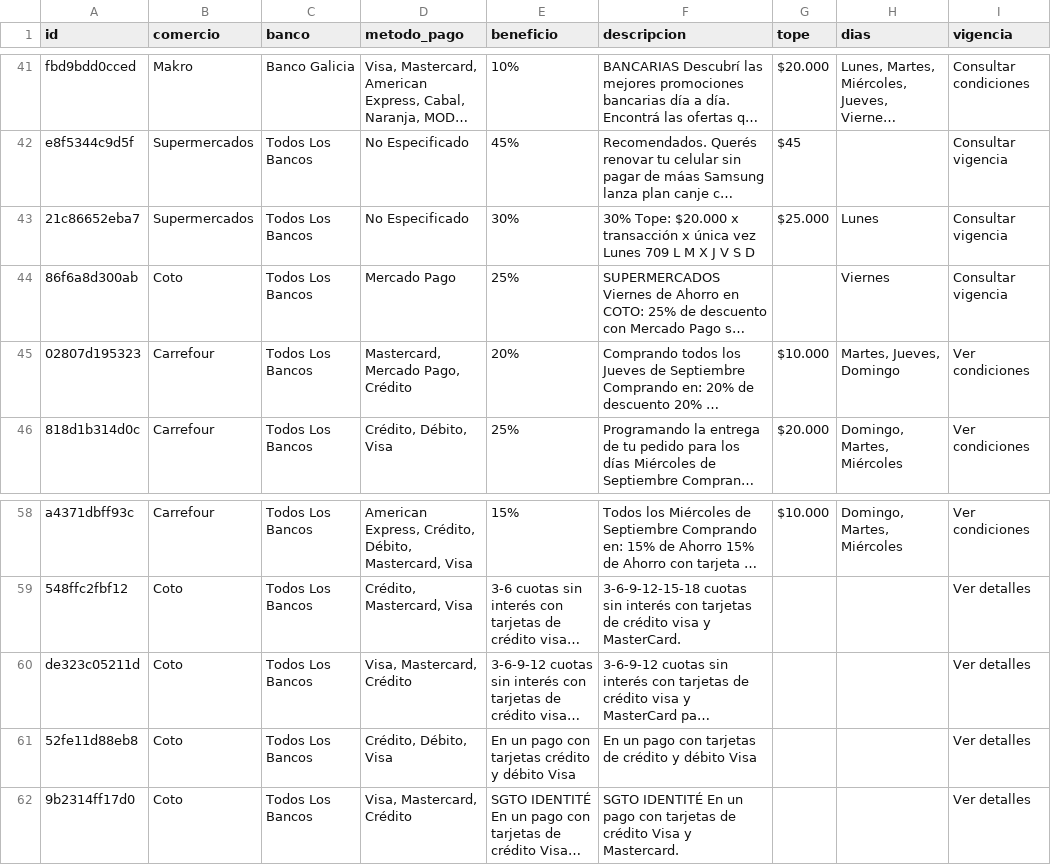
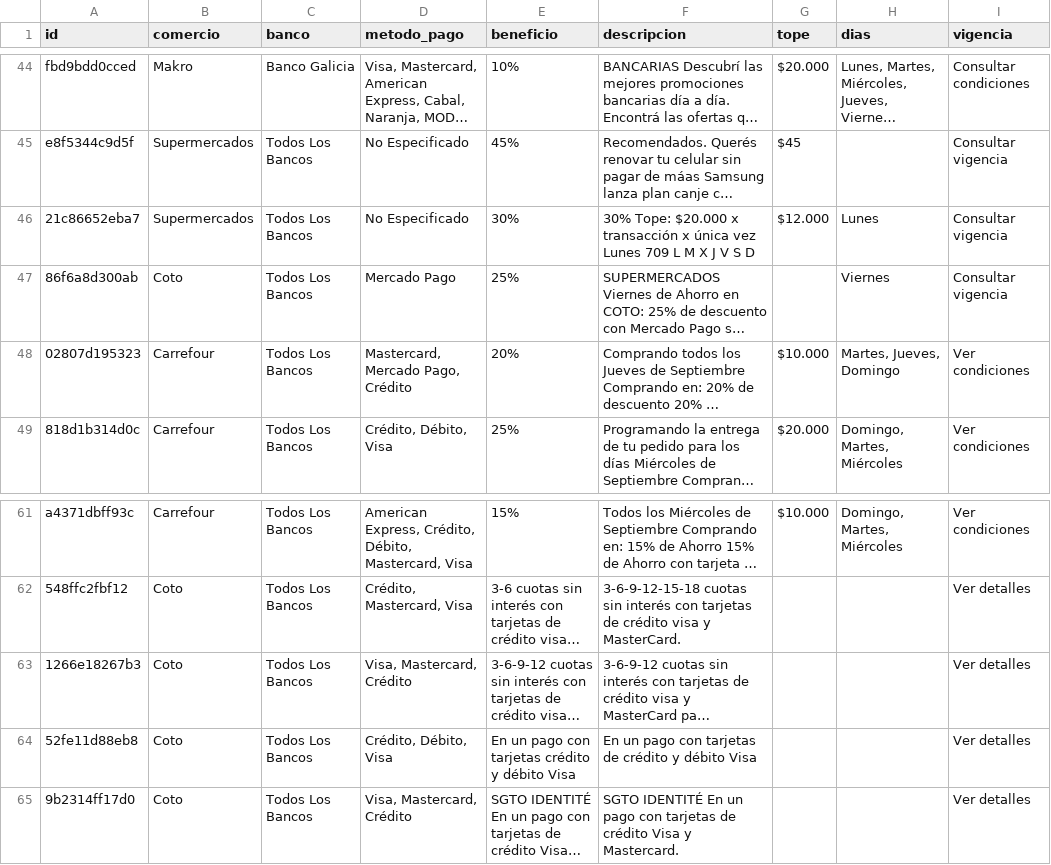
Before and after one commit to paprikacc/promos-argentina, a CSV file: data/promos.csv, drawn as a sheet; only a part is shown, gaps mark what is left out; long unchanged cells end in …; addresses are those after the commit; the diff covers the shown part only; the diff names each change by its address in the sheet, - before the commit and + after, or states it on an @@ line.

```diff
--- a/data/promos.csv
+++ b/data/promos.csv
-G46 (tope): $25.000
+G46 (tope): $12.000
-A63 (id): de323c05211d
+A63 (id): 1266e18267b3
```
Also changed, not shown: 5 added rows, 2 removed rows and 5 edited cells elsewhere in this file, 6 other files.
